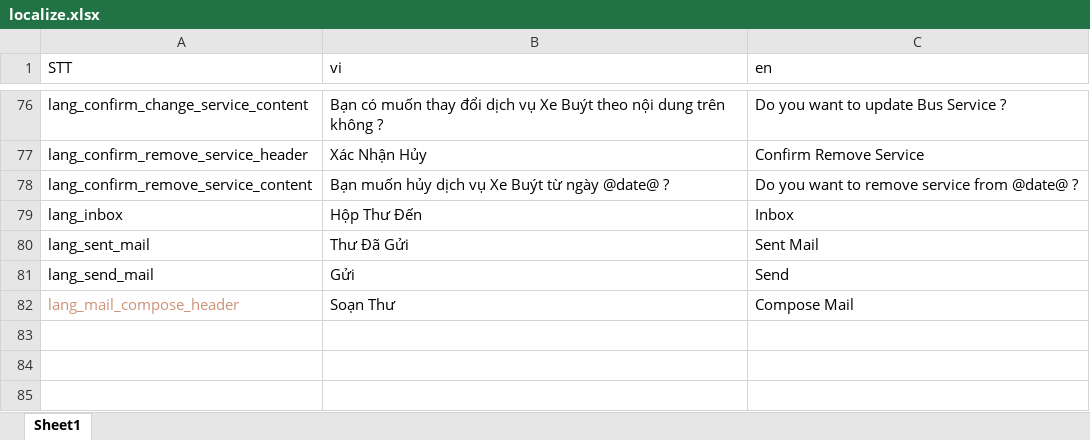
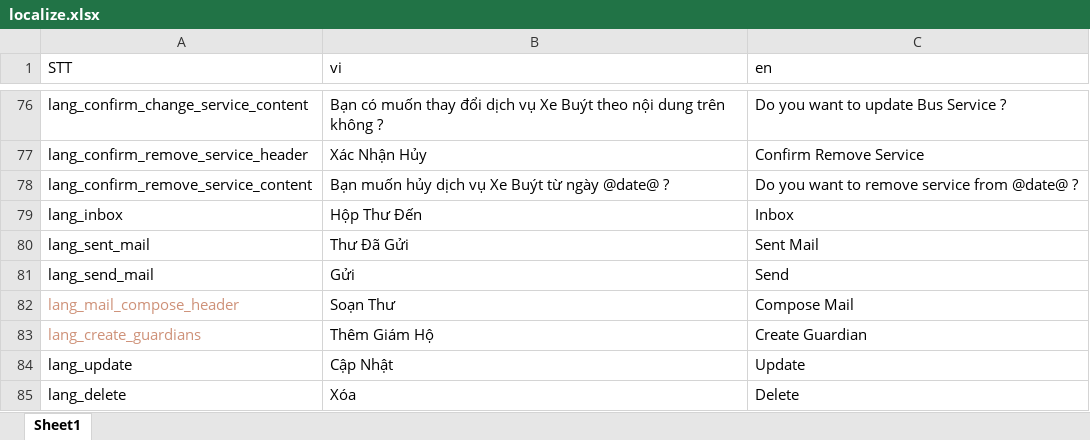
Before and after one commit to doannd1997/RN, an Excel workbook: tools/localize/localize.xlsx, sheet Sheet1, drawn as a sheet; only a part is shown, gaps mark what is left out; values as stored, in another font and other column widths than the file's, no borders; the diff names each change by its address in the sheet, - before the commit and + after, or states it on an @@ line.

```diff
--- a/tools/localize/localize.xlsx (sheet Sheet1)
+++ b/tools/localize/localize.xlsx (sheet Sheet1)
+row 83: lang_create_guardians | Thêm Giám Hộ | Create Guardian
+row 84: lang_update | Cập Nhật | Update
+row 85: lang_delete | Xóa | Delete
```
Also changed, not shown: 8 other files.
